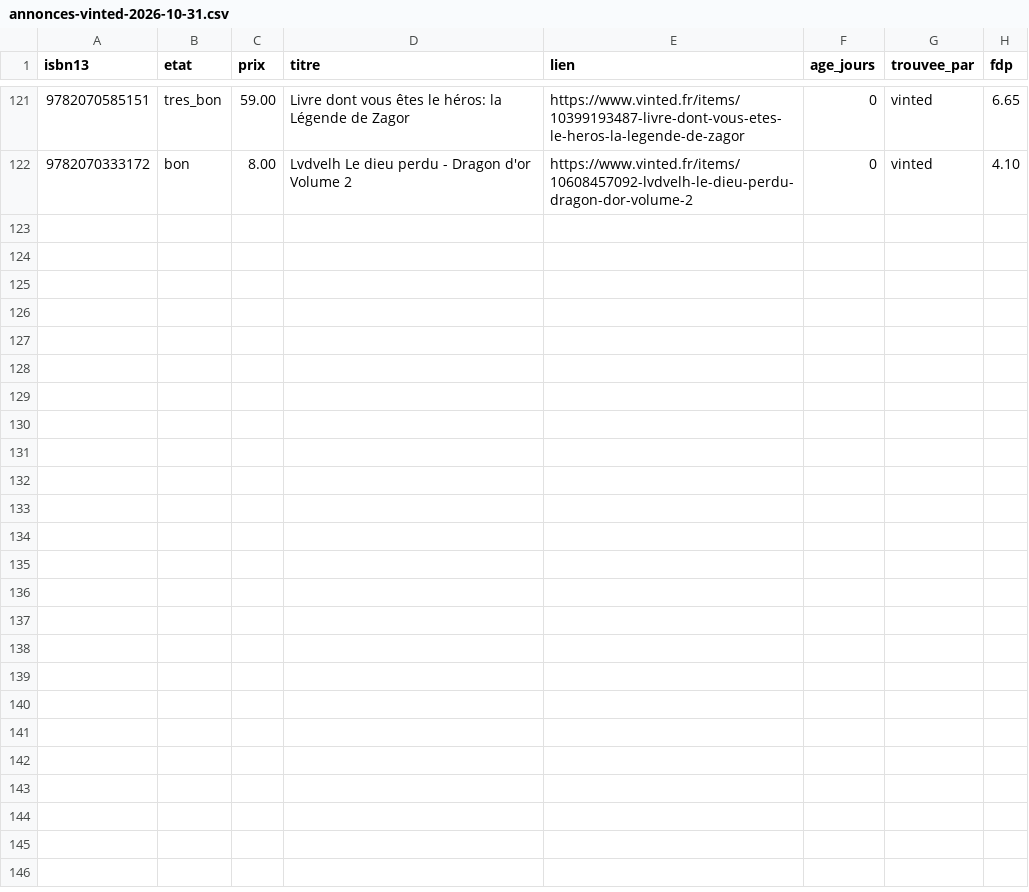
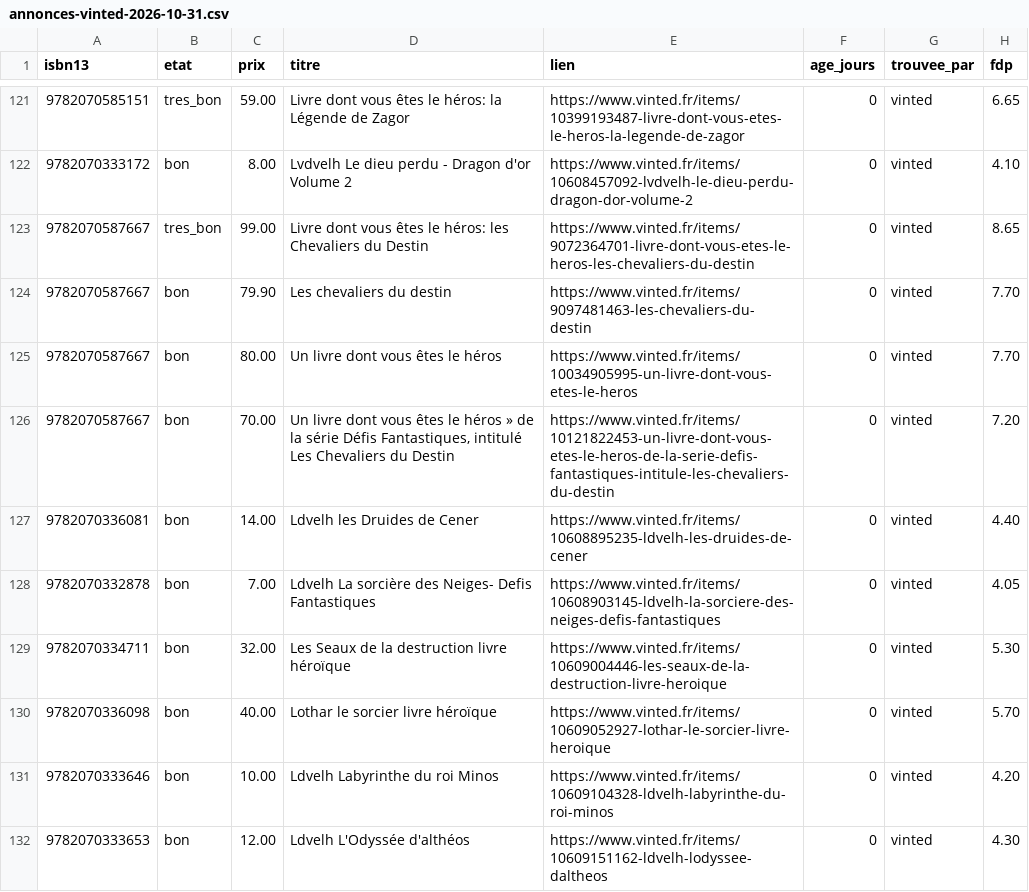
Before and after one commit to loliba92/LDVELH, a CSV file: data/raw/occasion/annonces-vinted-2026-10-31.csv, drawn as a sheet; only a part is shown, gaps mark what is left out; the diff names each change by its address in the sheet, - before the commit and + after, or states it on an @@ line.

```diff
--- a/data/raw/occasion/annonces-vinted-2026-10-31.csv
+++ b/data/raw/occasion/annonces-vinted-2026-10-31.csv
+row 123: 9782070587667 | tres_bon | 99.00 | Livre dont vous êtes le héros: les Chevaliers du Destin | https://www.vinted.fr/items/9072364701-livre-dont-vous-etes-le-heros-les-chevaliers-du-destin | 0 | vinted | 8.65
+row 124: 9782070587667 | bon | 79.90 | Les chevaliers du destin | https://www.vinted.fr/items/9097481463-les-chevaliers-du-destin | 0 | vinted | 7.70
+row 125: 9782070587667 | bon | 80.00 | Un livre dont vous êtes le héros | https://www.vinted.fr/items/10034905995-un-livre-dont-vous-etes-le-heros | 0 | vinted | 7.70
+row 126: 9782070587667 | bon | 70.00 | Un livre dont vous êtes le héros » de la série Défis Fantastiques, intitulé Les Chevaliers du Destin | https://www.vinted.fr/items/10121822453-un-livre-dont-vous-etes-le-heros-de-la-serie-defis-fantastiques-intitule-les-chevaliers-du-destin | 0 | vinted | 7.20
+row 127: 9782070336081 | bon | 14.00 | Ldvelh les Druides de Cener | https://www.vinted.fr/items/10608895235-ldvelh-les-druides-de-cener | 0 | vinted | 4.40
+row 128: 9782070332878 | bon | 7.00 | Ldvelh La sorcière des Neiges- Defis Fantastiques | https://www.vinted.fr/items/10608903145-ldvelh-la-sorciere-des-neiges-defis-fantastiques | 0 | vinted | 4.05
+row 129: 9782070334711 | bon | 32.00 | Les Seaux de la destruction livre héroïque | https://www.vinted.fr/items/10609004446-les-seaux-de-la-destruction-livre-heroique | 0 | vinted | 5.30
+row 130: 9782070336098 | bon | 40.00 | Lothar le sorcier livre héroïque | https://www.vinted.fr/items/10609052927-lothar-le-sorcier-livre-heroique | 0 | vinted | 5.70
+row 131: 9782070333646 | bon | 10.00 | Ldvelh Labyrinthe du roi Minos | https://www.vinted.fr/items/10609104328-ldvelh-labyrinthe-du-roi-minos | 0 | vinted | 4.20
+row 132: 9782070333653 | bon | 12.00 | Ldvelh L'Odyssée d'althéos | https://www.vinted.fr/items/10609151162-ldvelh-lodyssee-daltheos | 0 | vinted | 4.30
```
Also changed, not shown: data/raw/occasion/vinted-2026-10-31.csv, 10 other files.
